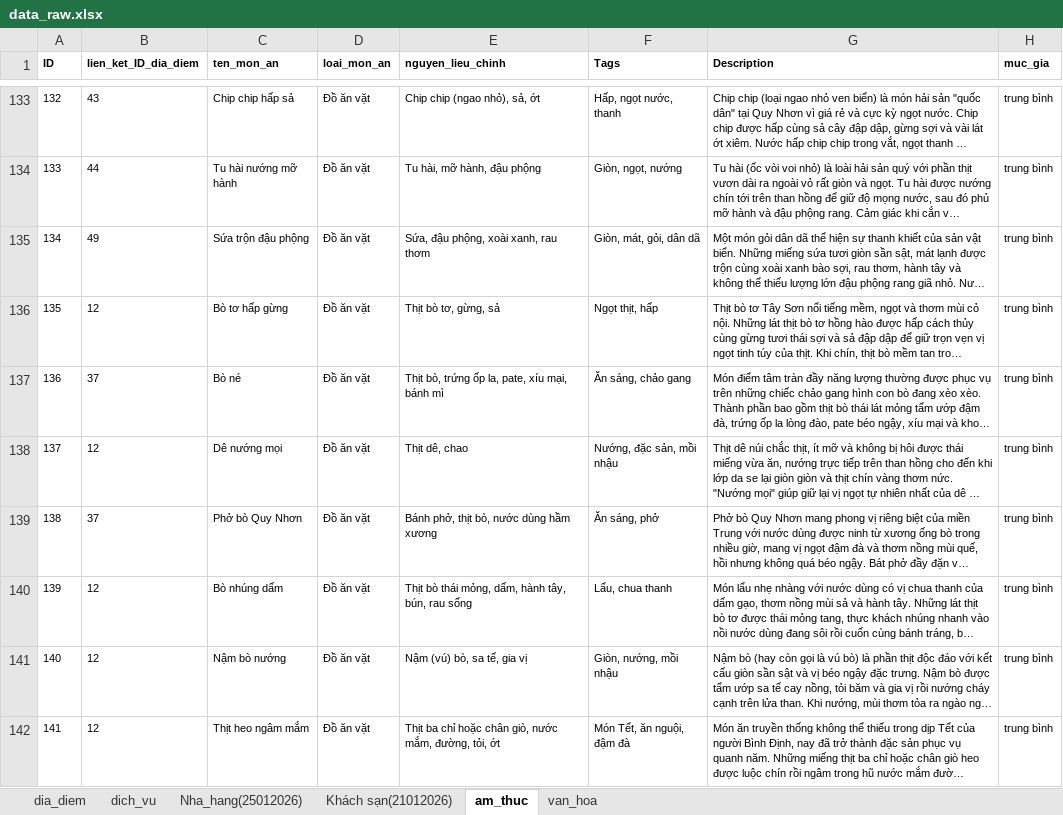
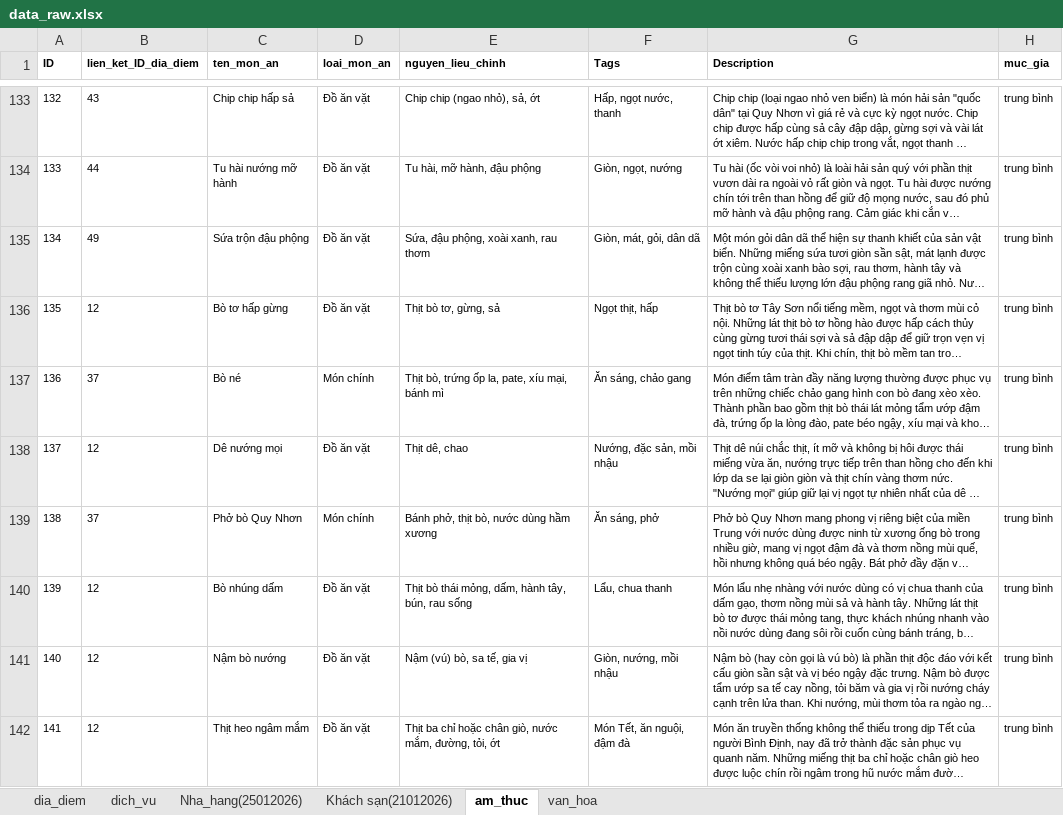
Before and after one commit to dangchau2111/Tour_Guide_Agent, an Excel workbook: data/data_raw.xlsx, sheet am_thuc, drawn as a sheet; only a part is shown, gaps mark what is left out; long unchanged cells end in …; values as stored, in another font and other column widths than the file's, no borders; the diff names each change by its address in the sheet, - before the commit and + after, or states it on an @@ line.

Commit message:
Fix a minor error in data

```diff
--- a/data/data_raw.xlsx (sheet am_thuc)
+++ b/data/data_raw.xlsx (sheet am_thuc)
-D137 (loai_mon_an): Đồ ăn vặt
+D137 (loai_mon_an): Món chính
-D139 (loai_mon_an): Đồ ăn vặt
+D139 (loai_mon_an): Món chính
```
Also changed, not shown: 1 other file.
